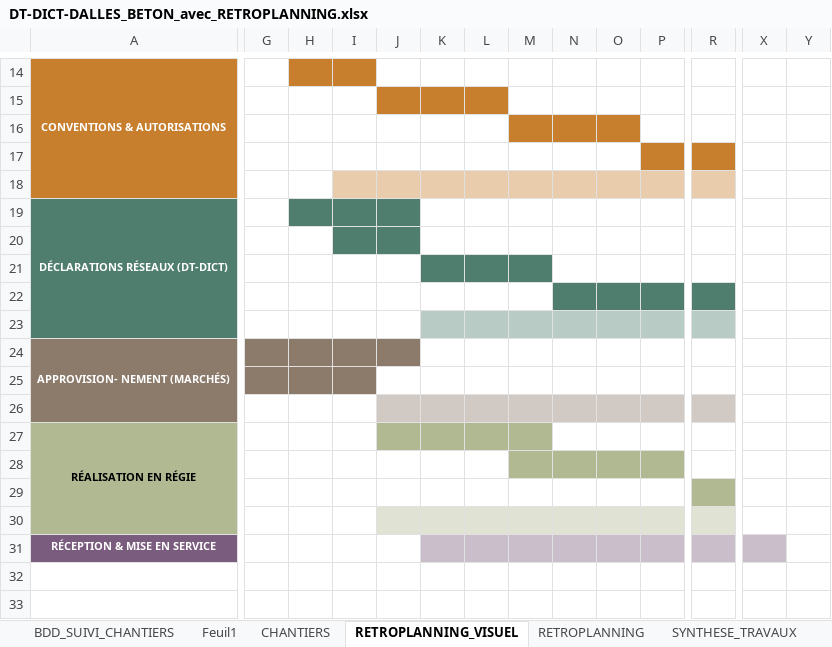
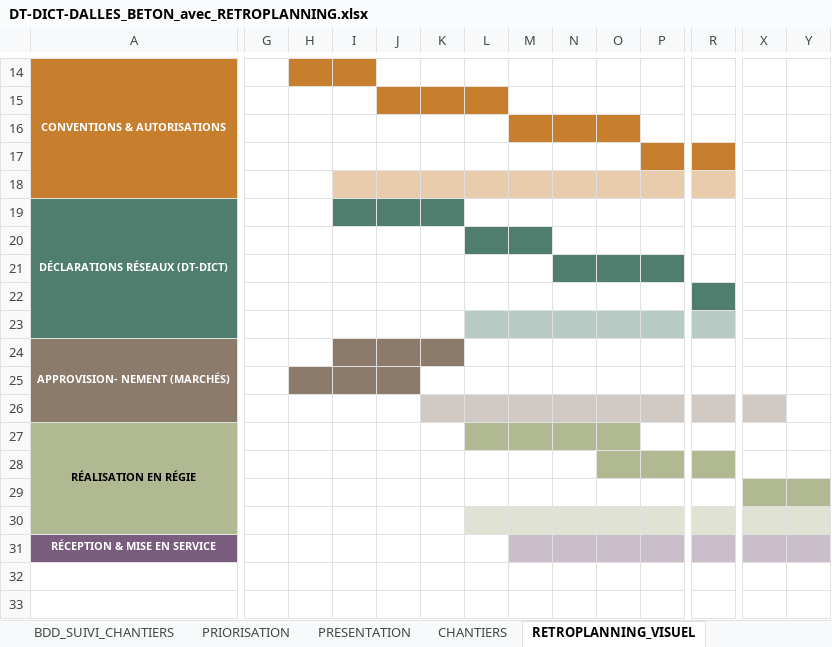
Before and after one commit to ncpa-dechets/suivi-chantiers, an Excel workbook: DT-DICT-DALLES_BETON_avec_RETROPLANNING.xlsx, sheet RETROPLANNING_VISUEL, drawn as a sheet; only a part is shown, gaps mark what is left out; values as stored, in another font and other column widths than the file's, no borders; the diff covers the shown part only; the diff names each change by its address in the sheet, - before the commit and + after, or states it on an @@ line.

Commit message:
Update DT-DICT-DALLES_BETON_avec_RETROPLANNING.xlsx

```diff
--- a/DT-DICT-DALLES_BETON_avec_RETROPLANNING.xlsx (sheet RETROPLANNING_VISUEL)
+++ b/DT-DICT-DALLES_BETON_avec_RETROPLANNING.xlsx (sheet RETROPLANNING_VISUEL)
+sheet tab: PRIORISATION
+sheet tab: PRESENTATION
-H19 fill: #4F7E6E
+H19 fill: none
-K19 fill: none
+K19 fill: #4F7E6E
-I20:J20 fill: #4F7E6E
+I20:J20 fill: none
-L20:M20 fill: none
+L20:M20 fill: #4F7E6E
-K21:M21 fill: #4F7E6E
+K21:M21 fill: none
-N21:P21 fill: none
+N21:P21 fill: #4F7E6E
-N22:P22 fill: #4F7E6E
+N22:P22 fill: none
-K23 fill: #B9CBC5
+K23 fill: none
-G24:H24 fill: #8C7B6B
+G24:H24 fill: none
-K24 fill: none
+K24 fill: #8C7B6B
-G25 fill: #8C7B6B
+G25 fill: none
-J25 fill: none
+J25 fill: #8C7B6B
-J26 fill: #D1CAC4
+J26 fill: none
-X26 fill: none
+X26 fill: #D1CAC4
-J27:K27 fill: #B1B993
+J27:K27 fill: none
-N27:O27 fill: none
+N27:O27 fill: #B1B993
-M28:N28 fill: #B1B993
+M28:N28 fill: none
-R28 fill: none
+R28 fill: #B1B993
-R29 fill: #B1B993
+R29 fill: none
-X29:Y29 fill: none
+X29:Y29 fill: #B1B993
-J30:K30 fill: #E0E3D4
+J30:K30 fill: none
-X30:Y30 fill: none
+X30:Y30 fill: #E0E3D4
-K31:L31 fill: #CABECB
+K31:L31 fill: none
-Y31 fill: none
+Y31 fill: #CABECB
```
Also changed, not shown: cell formats elsewhere in this sheet, sheet RETROPLANNING, sheet BDD_SUIVI_CHANTIERS, other sheet tabs, charts or pictures.
